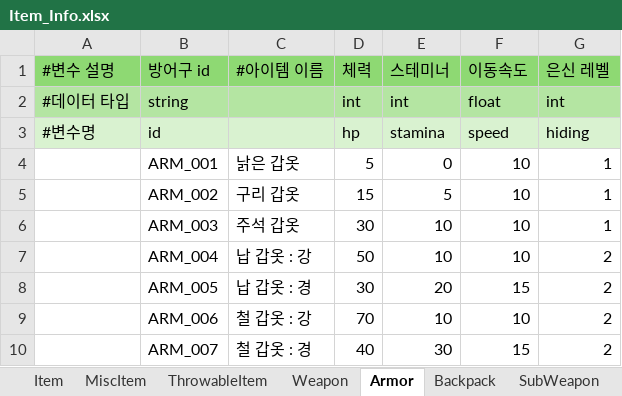
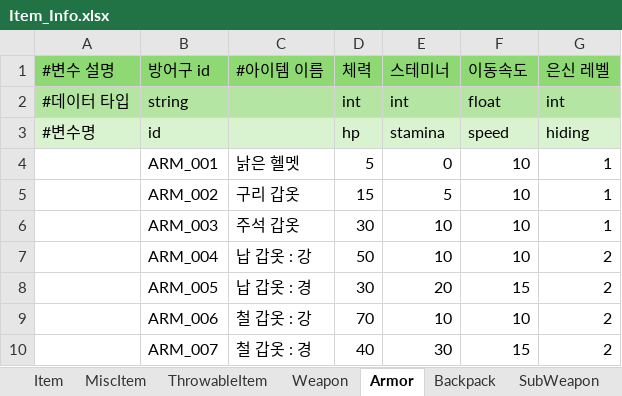
Before and after one commit to villainouskirby/DungeonRPG, an Excel workbook: Assets/JJData/Xlsx/Item_Info.xlsx, sheet Armor, drawn as a sheet; values as stored, in another font and other column widths than the file's, no borders; the diff names each change by its address in the sheet, - before the commit and + after, or states it on an @@ line.

```diff
--- a/Assets/JJData/Xlsx/Item_Info.xlsx (sheet Armor)
+++ b/Assets/JJData/Xlsx/Item_Info.xlsx (sheet Armor)
-C4 (#아이템 이름): 낡은 갑옷
+C4 (#아이템 이름): 낡은 헬멧
```
Also changed, not shown: sheet Item, Assets/JJData/Xlsx/Quest_Info.xlsx, 7 other files.
